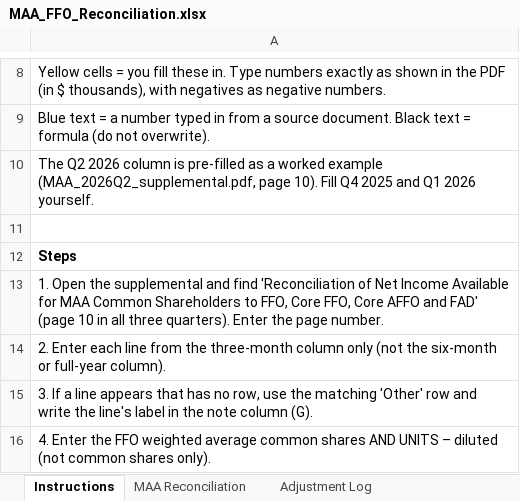
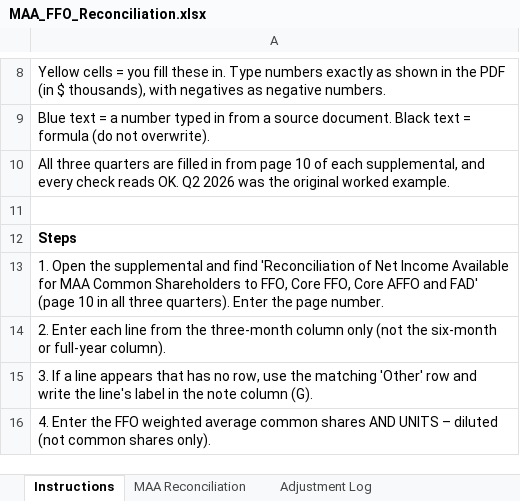
Before and after one commit to mnatsheh-lab/reit-ffo-pipeline, an Excel workbook: data/answer_key/MAA_FFO_Reconciliation.xlsx, sheet Instructions, drawn as a sheet; only a part is shown, gaps mark what is left out; values as stored, in another font and other column widths than the file's, no borders; the diff names each change by its address in the sheet, - before the commit and + after, or states it on an @@ line.

```diff
--- a/data/answer_key/MAA_FFO_Reconciliation.xlsx (sheet Instructions)
+++ b/data/answer_key/MAA_FFO_Reconciliation.xlsx (sheet Instructions)
-A10: The Q2 2026 column is pre-filled as a worked example (MAA_2026Q2_supplemental.pdf, page 10). Fill Q4 2025 and Q1 2026 yourself.
+A10: All three quarters are filled in from page 10 of each supplemental, and every check reads OK. Q2 2026 was the original worked example.
```
Also changed, not shown: sheet Adjustment Log, sheet MAA Reconciliation, 1 other file.
